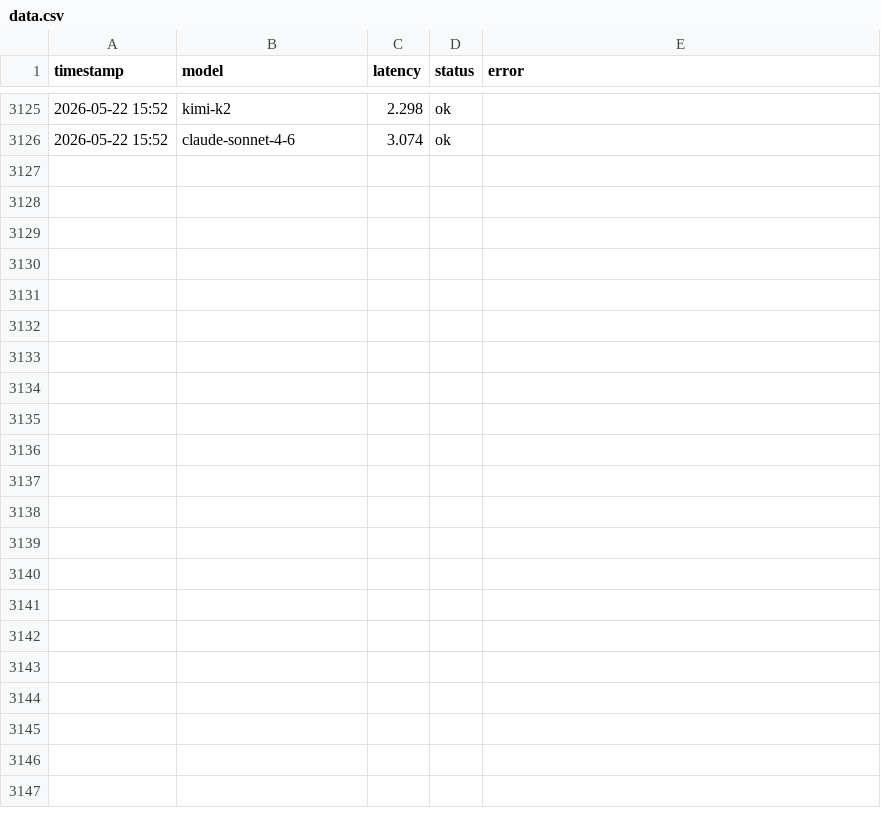
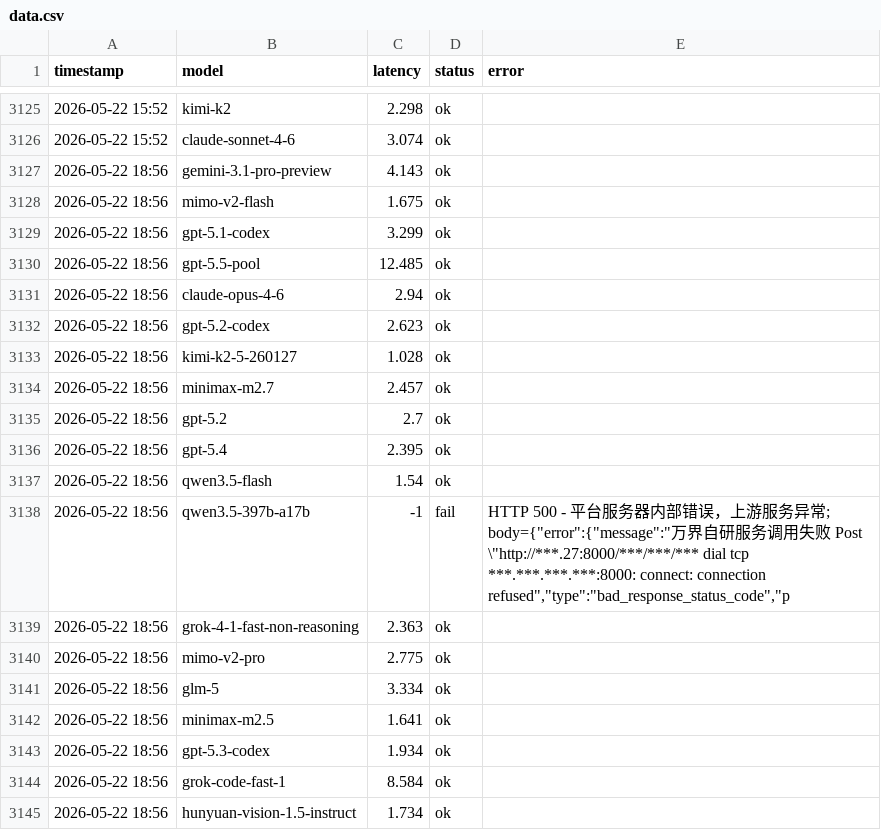
Before and after one commit to rongyinger/api-checker, a CSV file: docs/data.csv, drawn as a sheet; only a part is shown, gaps mark what is left out; the diff covers the shown part only.

```diff
--- a/docs/data.csv
+++ b/docs/data.csv
@@ -3126 +3126,20 @@ timestamp,model,latency,status,error
 2026-05-22 15:52,claude-sonnet-4-6,3.074,ok,
+2026-05-22 18:56,gemini-3.1-pro-preview,4.143,ok,
+2026-05-22 18:56,mimo-v2-flash,1.675,ok,
+2026-05-22 18:56,gpt-5.1-codex,3.299,ok,
+2026-05-22 18:56,gpt-5.5-pool,12.485,ok,
+2026-05-22 18:56,claude-opus-4-6,2.94,ok,
+2026-05-22 18:56,gpt-5.2-codex,2.623,ok,
+2026-05-22 18:56,kimi-k2-5-260127,1.028,ok,
+2026-05-22 18:56,minimax-m2.7,2.457,ok,
+2026-05-22 18:56,gpt-5.2,2.7,ok,
+2026-05-22 18:56,gpt-5.4,2.395,ok,
+2026-05-22 18:56,qwen3.5-flash,1.54,ok,
+2026-05-22 18:56,qwen3.5-397b-a17b,-1,fail,"HTTP 500 - 平台服务器内部错误，上游服务异常; body={""error"":{""message"":""万界自研服务调用失败 Post \""http://***.27:8000/***/***/*** dial tcp ***.***.***.***:8000: connect: connection refused"",""type"":""bad_response_status_code"",""p"
+2026-05-22 18:56,grok-4-1-fast-non-reasoning,2.363,ok,
+2026-05-22 18:56,mimo-v2-pro,2.775,ok,
+2026-05-22 18:56,glm-5,3.334,ok,
+2026-05-22 18:56,minimax-m2.5,1.641,ok,
+2026-05-22 18:56,gpt-5.3-codex,1.934,ok,
+2026-05-22 18:56,grok-code-fast-1,8.584,ok,
+2026-05-22 18:56,hunyuan-vision-1.5-instruct,1.734,ok,
```
Also changed, not shown: 23 added rows elsewhere in this file.
